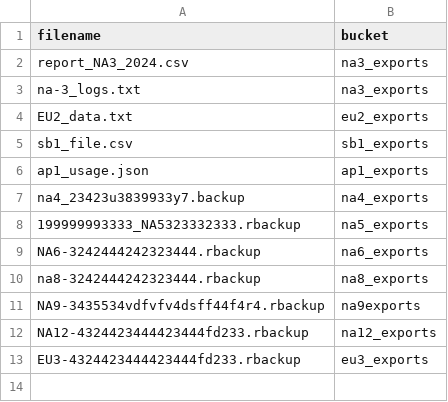
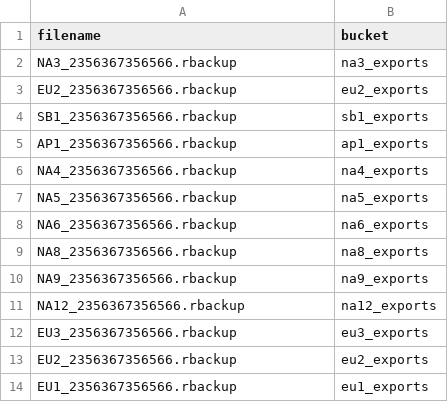
Before and after one commit to Alokkodzz/S3BucketIdentifier, a CSV file: ml/dataset.csv, drawn as a sheet.

Commit message:
updated the dataset and reduced the condifence score

```diff
--- a/ml/dataset.csv
+++ b/ml/dataset.csv
@@ -1,13 +1,14 @@
 filename,bucket
-report_NA3_2024.csv,na3_exports
-na-3_logs.txt,na3_exports
-EU2_data.txt,eu2_exports
-sb1_file.csv,sb1_exports
-ap1_usage.json,ap1_exports
-na4_23423u3839933y7.backup,na4_exports
-199999993333_NA5323332333.rbackup,na5_exports
-NA6-3242444242323444.rbackup,na6_exports
-na8-3242444242323444.rbackup,na8_exports
-NA9-3435534vdfvfv4dsff44f4r4.rbackup,na9exports
-NA12-4324423444423444fd233.rbackup,na12_exports
-EU3-4324423444423444fd233.rbackup,eu3_exports
+NA3_2356367356566.rbackup,na3_exports
+EU2_2356367356566.rbackup,eu2_exports
+SB1_2356367356566.rbackup,sb1_exports
+AP1_2356367356566.rbackup,ap1_exports
+NA4_2356367356566.rbackup,na4_exports
+NA5_2356367356566.rbackup,na5_exports
+NA6_2356367356566.rbackup,na6_exports
+NA8_2356367356566.rbackup,na8_exports
+NA9_2356367356566.rbackup,na9_exports
+NA12_2356367356566.rbackup,na12_exports
+EU3_2356367356566.rbackup,eu3_exports
+EU2_2356367356566.rbackup,eu2_exports
+EU1_2356367356566.rbackup,eu1_exports
```
Also changed, not shown: 2 other files.
